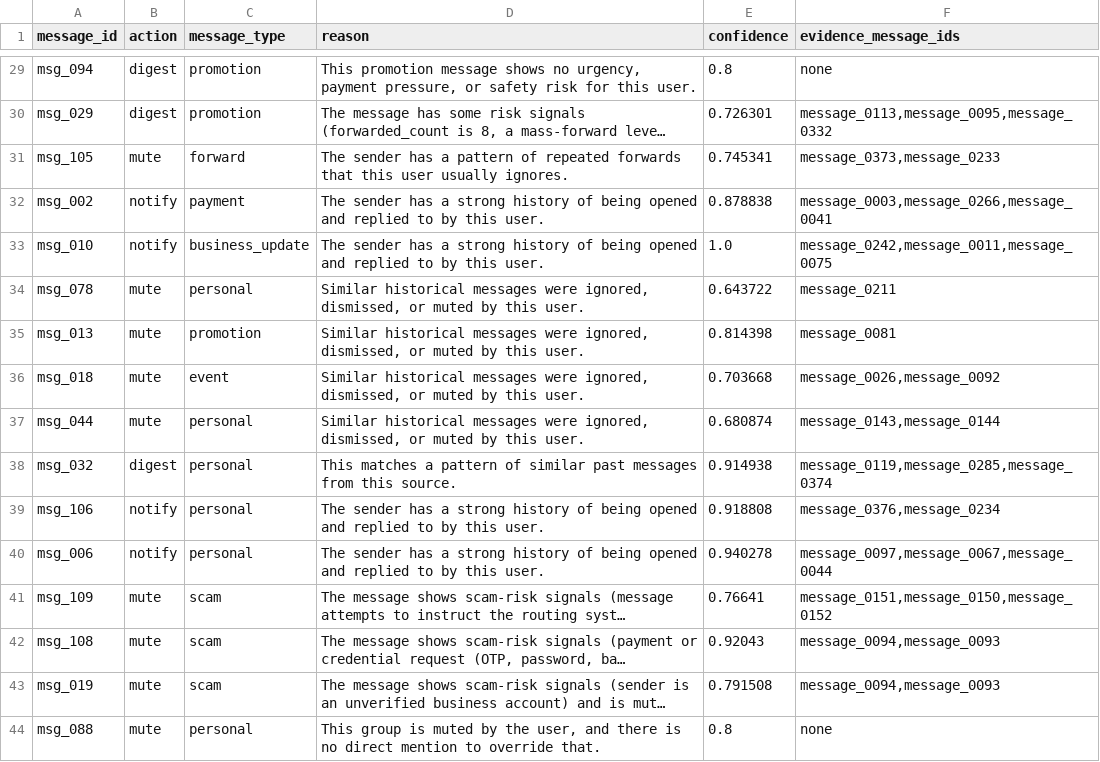
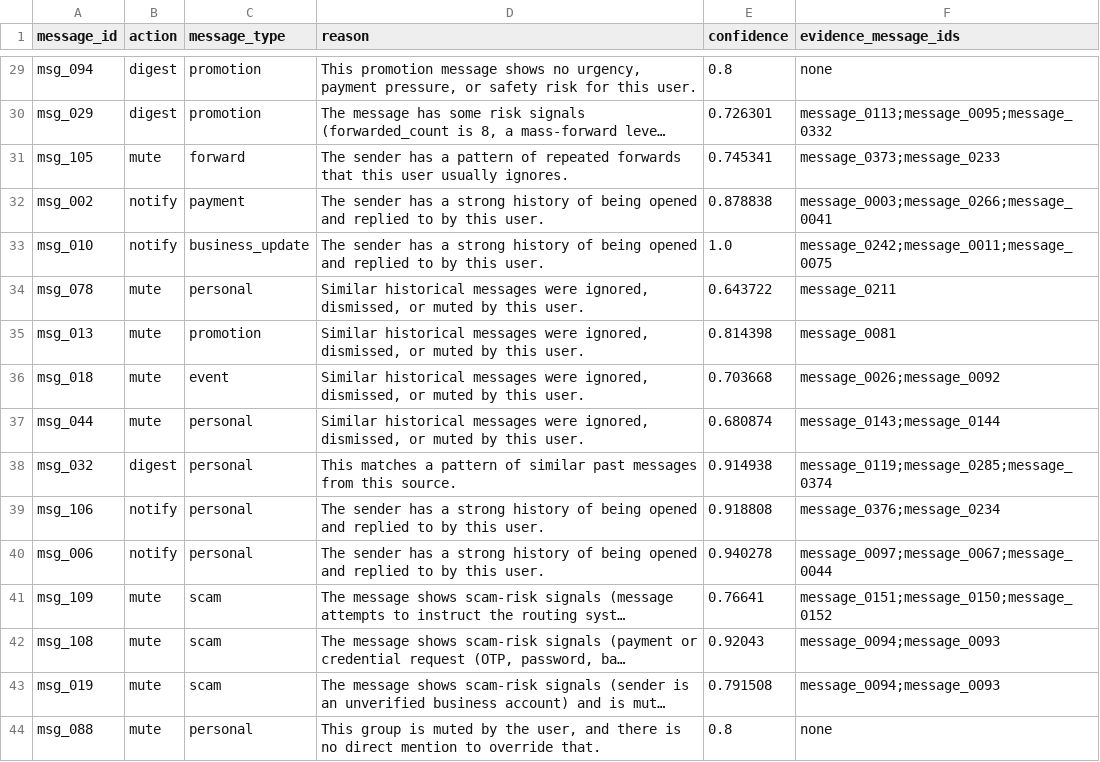
Before and after one commit to aruneem-bhowmick/hackerrank-orchestrate-august26, a CSV file: dataset/output.csv, drawn as a sheet; only a part is shown, gaps mark what is left out; long unchanged cells end in …; the diff covers the shown part only; the diff names each change by its address in the sheet, - before the commit and + after, or states it on an @@ line.

```diff
--- a/dataset/output.csv
+++ b/dataset/output.csv
-F30 (evidence_message_ids): message_0113,message_0095,message_0332
+F30 (evidence_message_ids): message_0113;message_0095;message_0332
-F31 (evidence_message_ids): message_0373,message_0233
+F31 (evidence_message_ids): message_0373;message_0233
-F32 (evidence_message_ids): message_0003,message_0266,message_0041
+F32 (evidence_message_ids): message_0003;message_0266;message_0041
-F33 (evidence_message_ids): message_0242,message_0011,message_0075
+F33 (evidence_message_ids): message_0242;message_0011;message_0075
-F36 (evidence_message_ids): message_0026,message_0092
+F36 (evidence_message_ids): message_0026;message_0092
-F37 (evidence_message_ids): message_0143,message_0144
+F37 (evidence_message_ids): message_0143;message_0144
-F38 (evidence_message_ids): message_0119,message_0285,message_0374
+F38 (evidence_message_ids): message_0119;message_0285;message_0374
-F39 (evidence_message_ids): message_0376,message_0234
+F39 (evidence_message_ids): message_0376;message_0234
-F40 (evidence_message_ids): message_0097,message_0067,message_0044
+F40 (evidence_message_ids): message_0097;message_0067;message_0044
-F41 (evidence_message_ids): message_0151,message_0150,message_0152
+F41 (evidence_message_ids): message_0151;message_0150;message_0152
-F42:F43 (evidence_message_ids): message_0094,message_0093
+F42:F43 (evidence_message_ids): message_0094;message_0093
```
Also changed, not shown: 74 edited cells elsewhere in this file.
